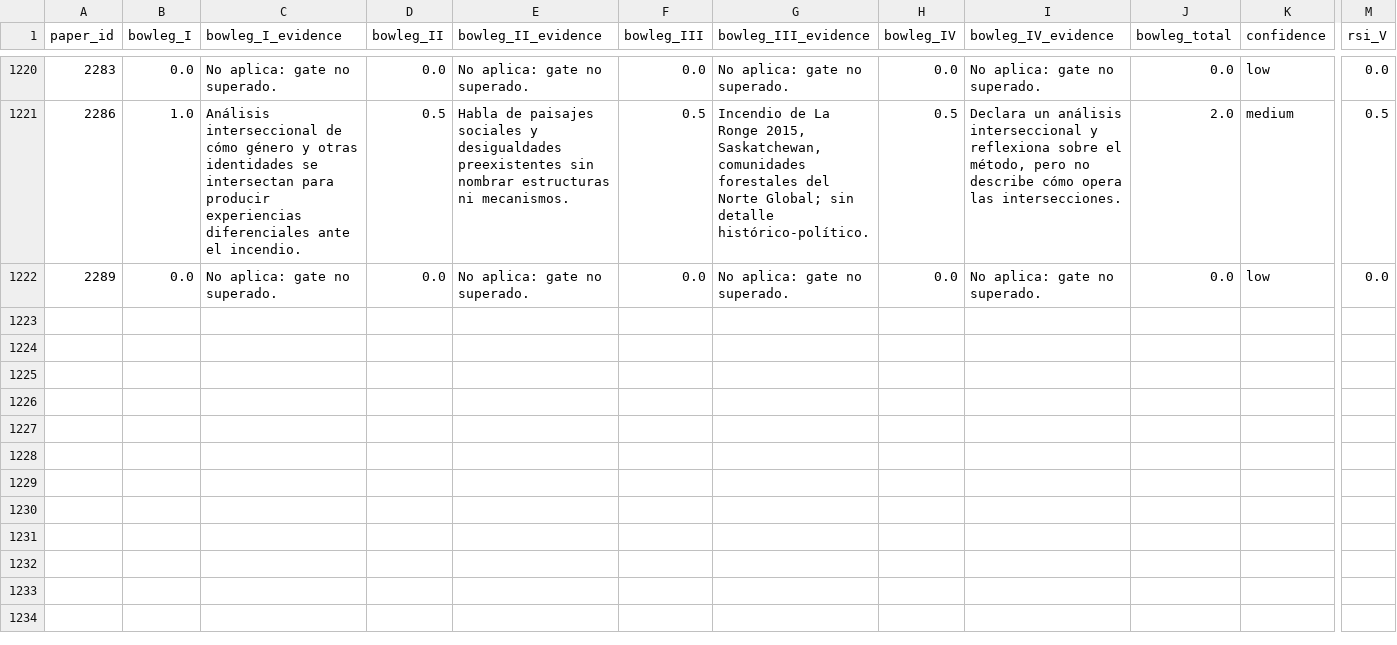
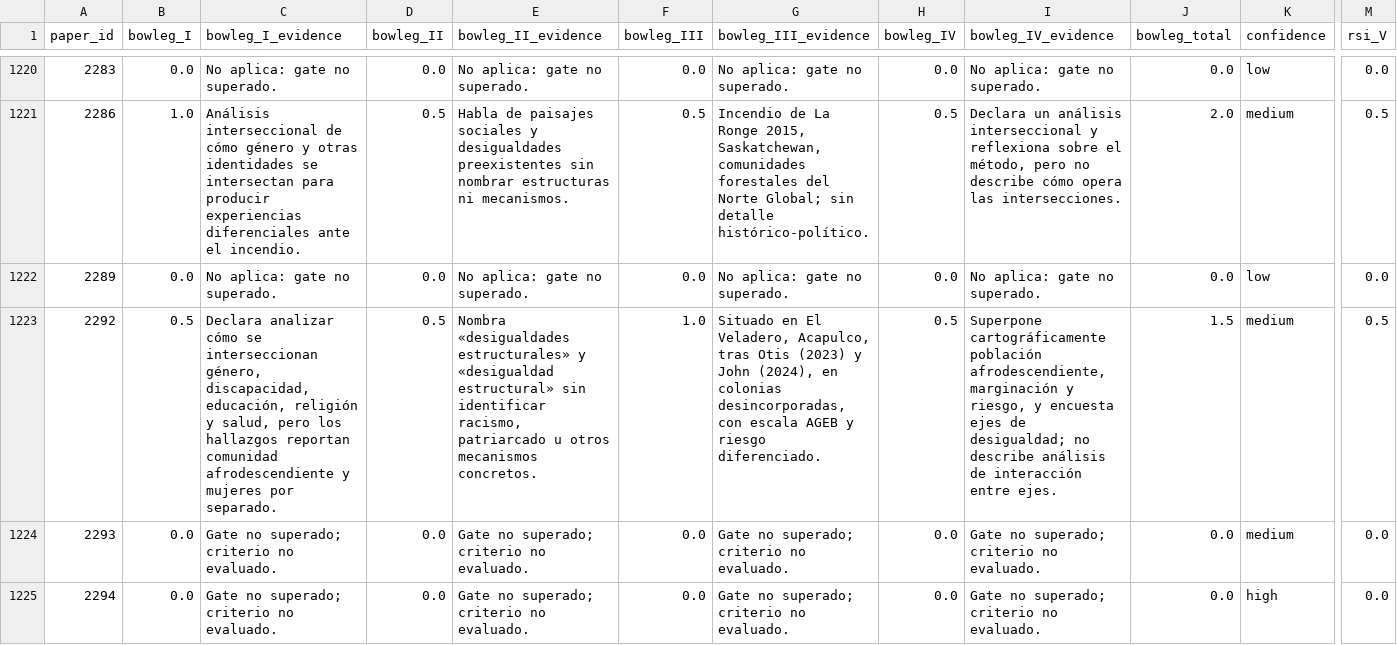
Before and after one commit to iortiz1891/interseccionalidad-clima, a CSV file: data/v3_bowleg_results.csv, drawn as a sheet; only a part is shown, gaps mark what is left out; rows hold the shown columns only; the diff names each change by its address in the sheet, - before the commit and + after, or states it on an @@ line.

```diff
--- a/data/v3_bowleg_results.csv
+++ b/data/v3_bowleg_results.csv
+row 1223: 2292 | 0.5 | Declara analizar cómo se interseccionan género, discapacidad, educación, religión y salud, pero los hallazgos reportan comunidad afrodescendiente y mujeres por separado. | 0.5 | Nombra «desigualdades estructurales» y «desigualdad estructural» sin identificar racismo, patriarcado u otros mecanismos concretos. | 1.0 | Situado en El Veladero, Acapulco, tras Otis (2023) y John (2024), en colonias desincorporadas, con escala AGEB y riesgo diferenciado. | 0.5 | Superpone cartográficamente población afrodescendiente, marginación y riesgo, y encuesta ejes de desigualdad; no describe análisis de interacción entre ejes. | 1.5 | medium | 0.5
+row 1224: 2293 | 0.0 | Gate no superado; criterio no evaluado. | 0.0 | Gate no superado; criterio no evaluado. | 0.0 | Gate no superado; criterio no evaluado. | 0.0 | Gate no superado; criterio no evaluado. | 0.0 | medium | 0.0
+row 1225: 2294 | 0.0 | Gate no superado; criterio no evaluado. | 0.0 | Gate no superado; criterio no evaluado. | 0.0 | Gate no superado; criterio no evaluado. | 0.0 | Gate no superado; criterio no evaluado. | 0.0 | high | 0.0
```
Also changed, not shown: data/v3_bertopic_assignments.csv, data/v3_cribado.csv, 53 other files.
